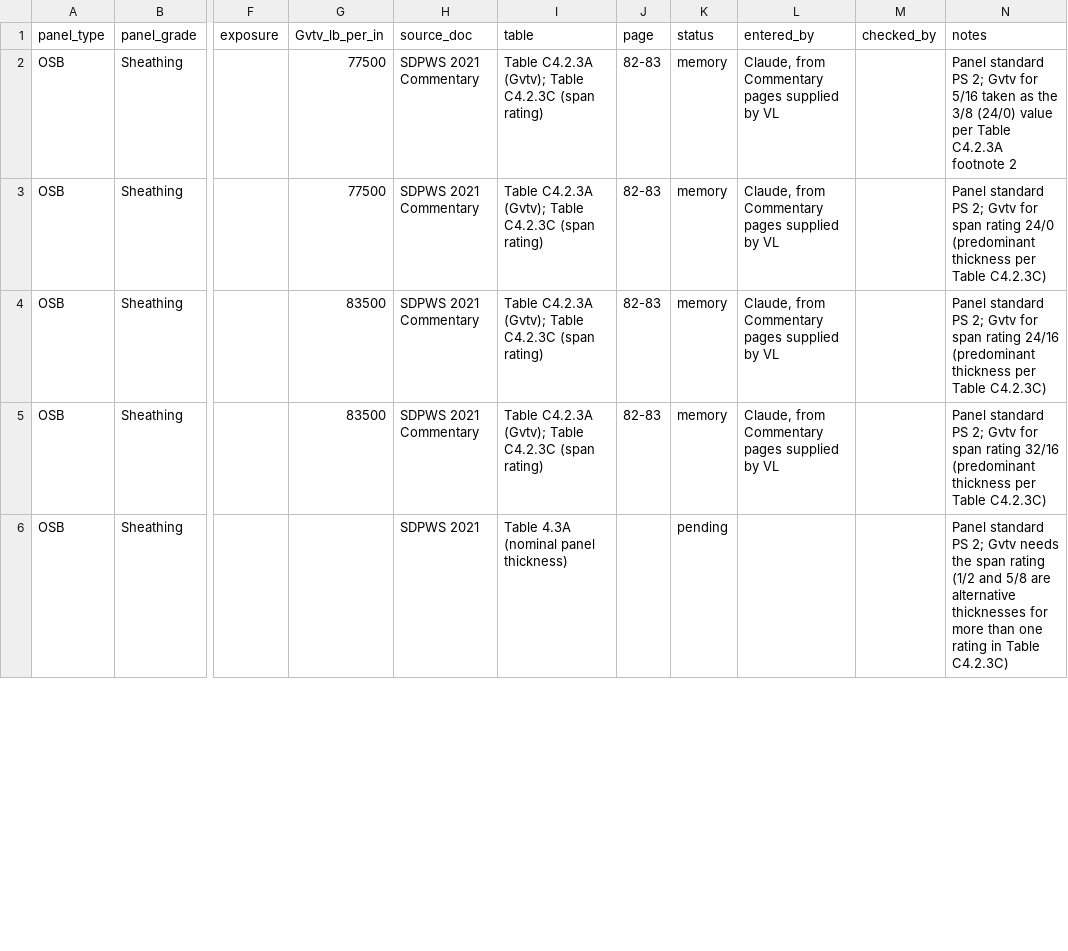
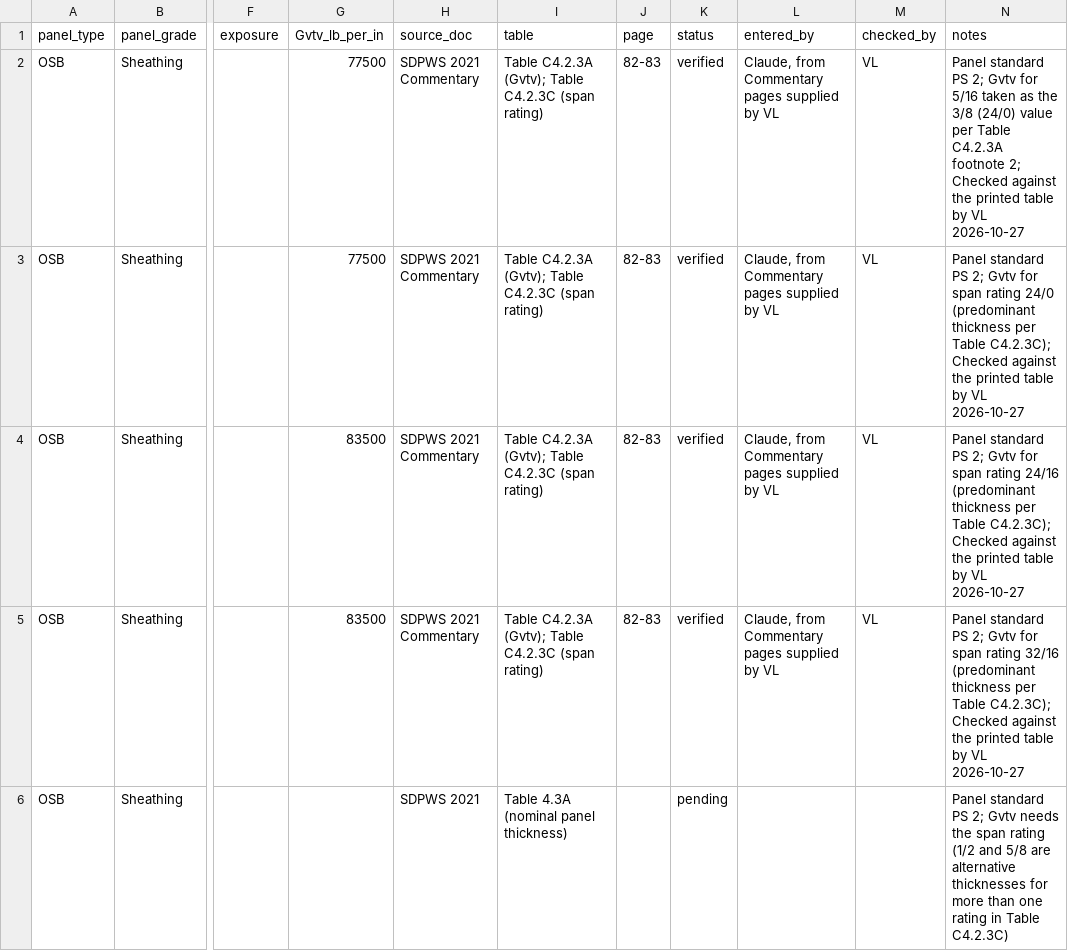
Before and after one commit to scottbreneman/BigBuild-LFW-Shearwalls, a CSV file: src/design/components/data/sheathing_panels.csv, drawn as a sheet; only a part is shown, gaps mark what is left out; the diff covers the shown part only; the diff names each change by its address in the sheet, - before the commit and + after, or states it on an @@ line.

```diff
--- a/src/design/components/data/sheathing_panels.csv
+++ b/src/design/components/data/sheathing_panels.csv
-K2:K5 (status): memory
+K2:K5 (status): verified
-M2:M5 (checked_by): (empty)
+M2:M5 (checked_by): VL
-N2 (notes): …C4.2.3A footnote 2
+N2 (notes): …C4.2.3A footnote 2; Checked against the printed table by VL 2026-10-27
-N3 (notes): …per Table C4.2.3C)
+N3 (notes): …per Table C4.2.3C); Checked against the printed table by VL 2026-10-27
-N4 (notes): …per Table C4.2.3C)
+N4 (notes): …per Table C4.2.3C); Checked against the printed table by VL 2026-10-27
-N5 (notes): …per Table C4.2.3C)
+N5 (notes): …per Table C4.2.3C); Checked against the printed table by VL 2026-10-27
```
Also changed, not shown: 18 edited cells elsewhere in this file, src/design/components/data/nails.csv.
